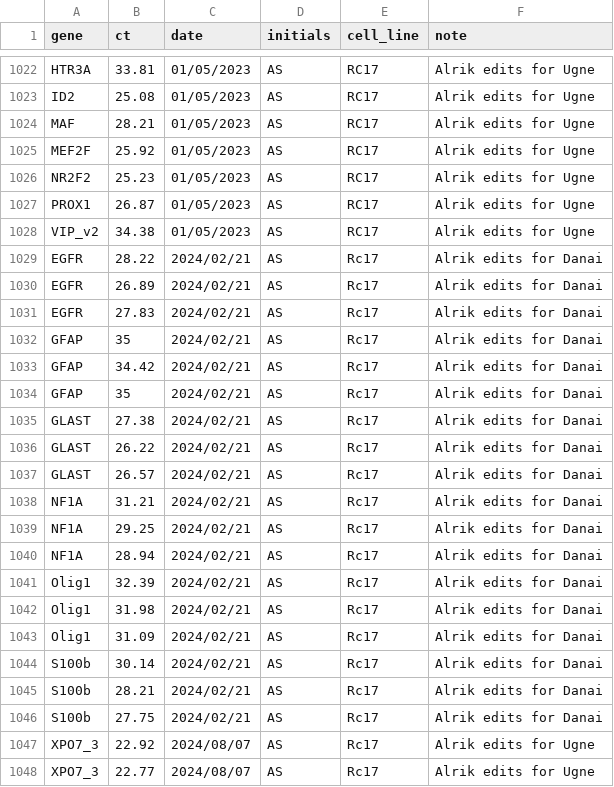
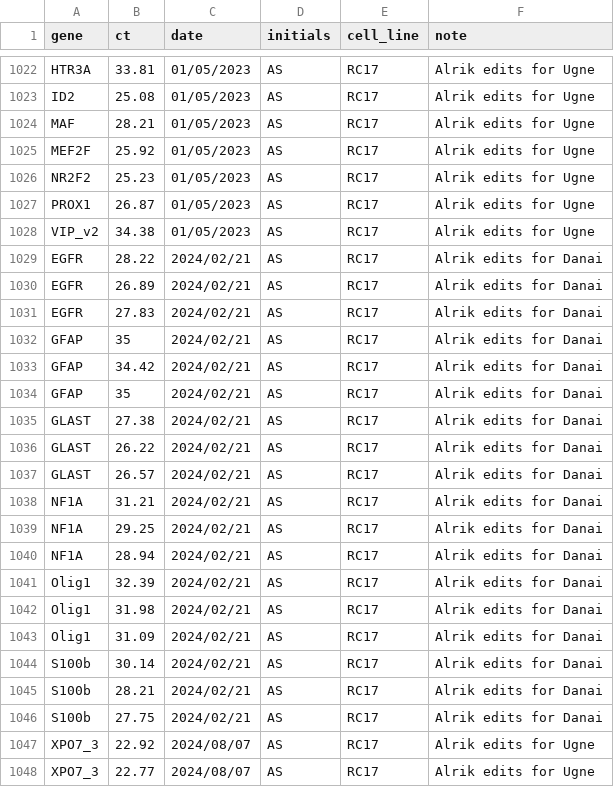
Before and after one commit to kirkebylab/hippocompute, a TSV file: data/rc17_v1_2020.tsv, drawn as a sheet; only a part is shown, gaps mark what is left out.

Commit message:
Changed 'Rc17' to 'RC17' for some primers

```diff
--- a/data/rc17_v1_2020.tsv
+++ b/data/rc17_v1_2020.tsv
@@ -1028,21 +1028,21 @@ PROX1	26.87	01/05/2023	AS	RC17	Alrik edits for Ugne
 VIP_v2	34.38	01/05/2023	AS	RC17	Alrik edits for Ugne
-EGFR	28.22	2024/02/21	AS	Rc17	Alrik edits for Danai
-EGFR	26.89	2024/02/21	AS	Rc17	Alrik edits for Danai
-EGFR	27.83	2024/02/21	AS	Rc17	Alrik edits for Danai
-GFAP	35	2024/02/21	AS	Rc17	Alrik edits for Danai
-GFAP	34.42	2024/02/21	AS	Rc17	Alrik edits for Danai
-GFAP	35	2024/02/21	AS	Rc17	Alrik edits for Danai
-GLAST	27.38	2024/02/21	AS	Rc17	Alrik edits for Danai
-GLAST	26.22	2024/02/21	AS	Rc17	Alrik edits for Danai
-GLAST	26.57	2024/02/21	AS	Rc17	Alrik edits for Danai
-NF1A	31.21	2024/02/21	AS	Rc17	Alrik edits for Danai
-NF1A	29.25	2024/02/21	AS	Rc17	Alrik edits for Danai
-NF1A	28.94	2024/02/21	AS	Rc17	Alrik edits for Danai
-Olig1	32.39	2024/02/21	AS	Rc17	Alrik edits for Danai
-Olig1	31.98	2024/02/21	AS	Rc17	Alrik edits for Danai
-Olig1	31.09	2024/02/21	AS	Rc17	Alrik edits for Danai
-S100b	30.14	2024/02/21	AS	Rc17	Alrik edits for Danai
-S100b	28.21	2024/02/21	AS	Rc17	Alrik edits for Danai
-S100b	27.75	2024/02/21	AS	Rc17	Alrik edits for Danai
-XPO7_3	22.92	2024/08/07	AS	Rc17	Alrik edits for Ugne
-XPO7_3	22.77	2024/08/07	AS	Rc17	Alrik edits for Ugne	
+EGFR	28.22	2024/02/21	AS	RC17	Alrik edits for Danai
+EGFR	26.89	2024/02/21	AS	RC17	Alrik edits for Danai
+EGFR	27.83	2024/02/21	AS	RC17	Alrik edits for Danai
+GFAP	35	2024/02/21	AS	RC17	Alrik edits for Danai
+GFAP	34.42	2024/02/21	AS	RC17	Alrik edits for Danai
+GFAP	35	2024/02/21	AS	RC17	Alrik edits for Danai
+GLAST	27.38	2024/02/21	AS	RC17	Alrik edits for Danai
+GLAST	26.22	2024/02/21	AS	RC17	Alrik edits for Danai
+GLAST	26.57	2024/02/21	AS	RC17	Alrik edits for Danai
+NF1A	31.21	2024/02/21	AS	RC17	Alrik edits for Danai
+NF1A	29.25	2024/02/21	AS	RC17	Alrik edits for Danai
+NF1A	28.94	2024/02/21	AS	RC17	Alrik edits for Danai
+Olig1	32.39	2024/02/21	AS	RC17	Alrik edits for Danai
+Olig1	31.98	2024/02/21	AS	RC17	Alrik edits for Danai
+Olig1	31.09	2024/02/21	AS	RC17	Alrik edits for Danai
+S100b	30.14	2024/02/21	AS	RC17	Alrik edits for Danai
+S100b	28.21	2024/02/21	AS	RC17	Alrik edits for Danai
+S100b	27.75	2024/02/21	AS	RC17	Alrik edits for Danai
+XPO7_3	22.92	2024/08/07	AS	RC17	Alrik edits for Ugne
+XPO7_3	22.77	2024/08/07	AS	RC17	Alrik edits for Ugne	
```
